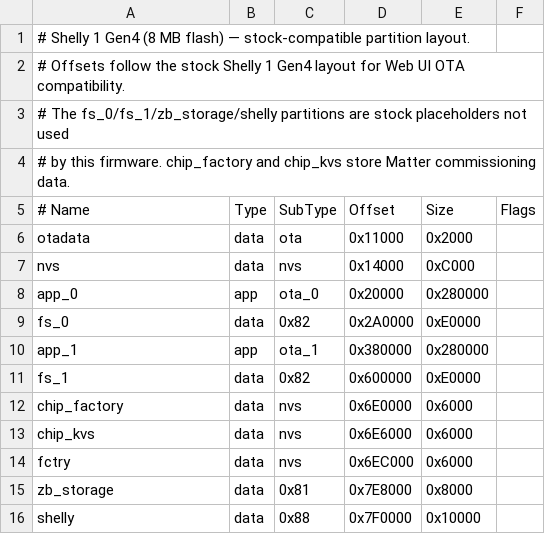
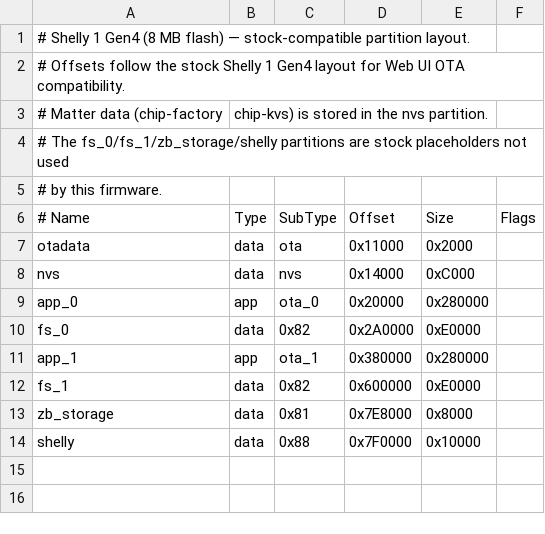
Before and after one commit to hencou/shelly1gen4_matter_switch, a CSV file: partitions.csv, drawn as a sheet.

```diff
--- a/partitions.csv
+++ b/partitions.csv
@@ -2,4 +2,5 @@
 # Offsets follow the stock Shelly 1 Gen4 layout for Web UI OTA compatibility.
+# Matter data (chip-factory, chip-kvs) is stored in the nvs partition.
 # The fs_0/fs_1/zb_storage/shelly partitions are stock placeholders not used
-# by this firmware. chip_factory and chip_kvs store Matter commissioning data.
+# by this firmware.
 # Name,        Type, SubType,  Offset,    Size,     Flags
@@ -11,5 +12,2 @@ app_1,         app,  ota_1,    0x380000,  0x280000,
 fs_1,          data, 0x82,     0x600000,  0xE0000,
-chip_factory,  data, nvs,      0x6E0000,  0x6000,
-chip_kvs,      data, nvs,      0x6E6000,  0x6000,
-fctry,         data, nvs,      0x6EC000,  0x6000,
 zb_storage,    data, 0x81,     0x7E8000,  0x8000,
```
Also changed, not shown: 4 other files.
